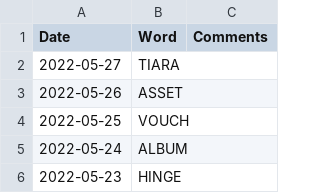
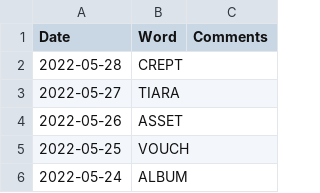
Before and after one commit to mdahlman/wordle, a CSV file: docs/_data/wordle_answers.csv, drawn as a sheet; only a part is shown; the shorter side is filled out with more unchanged rows; the diff names each change by its address in the sheet, - before the commit and + after, or states it on an @@ line.

Commit message:
answers through 2022-05-28

```diff
--- a/docs/_data/wordle_answers.csv
+++ b/docs/_data/wordle_answers.csv
+row 2: 2022-05-28 | CREPT
```
